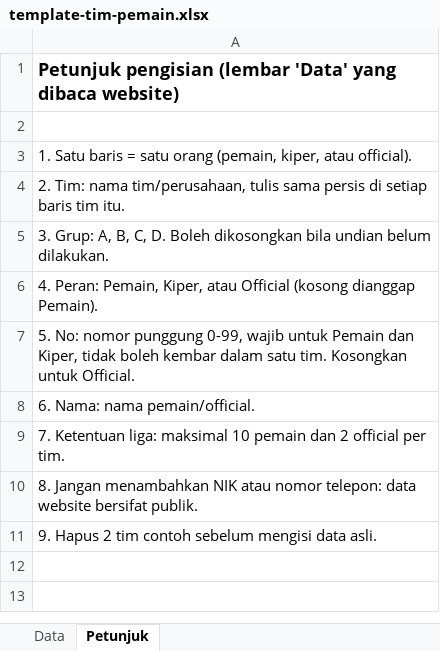
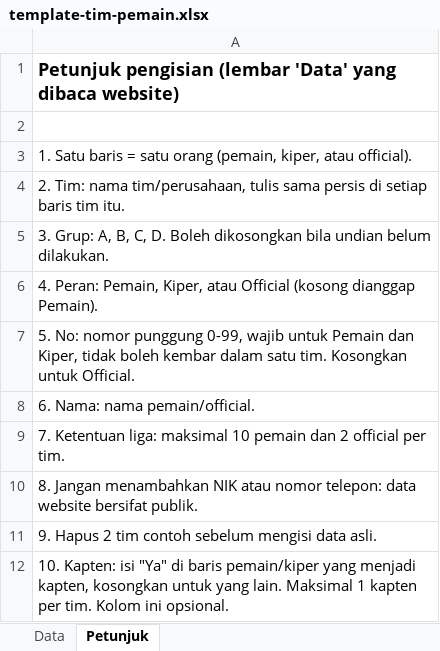
Before and after one commit to indehoy12/industropolis-batang, an Excel workbook: public/templates/template-tim-pemain.xlsx, sheet Petunjuk, drawn as a sheet; values as stored, in another font and other column widths than the file's, no borders; the diff names each change by its address in the sheet, - before the commit and + after, or states it on an @@ line.

```diff
--- a/public/templates/template-tim-pemain.xlsx (sheet Petunjuk)
+++ b/public/templates/template-tim-pemain.xlsx (sheet Petunjuk)
+row 12: 10. Kapten: isi "Ya" di baris pemain/kiper yang menjadi kapten, kosongkan untuk yang lain. Maksimal 1 kapten per tim. Kolom ini opsional.
```
Also changed, not shown: public/templates/data-16-tim-ifl-2026.xlsx, 8 other files.
